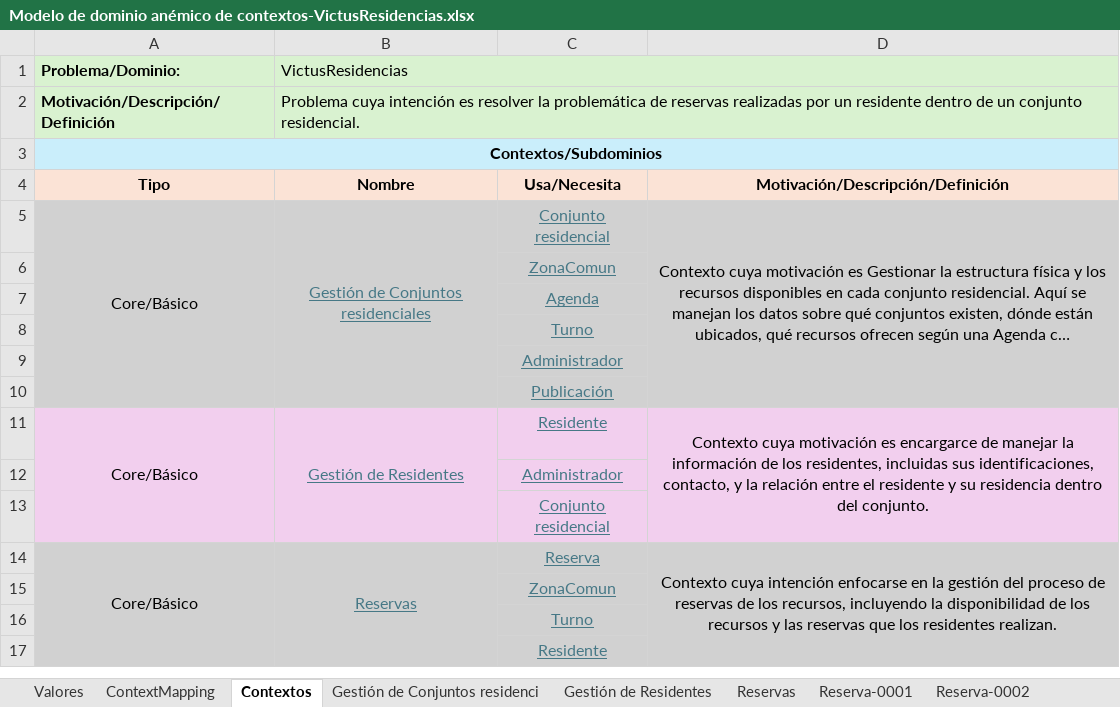
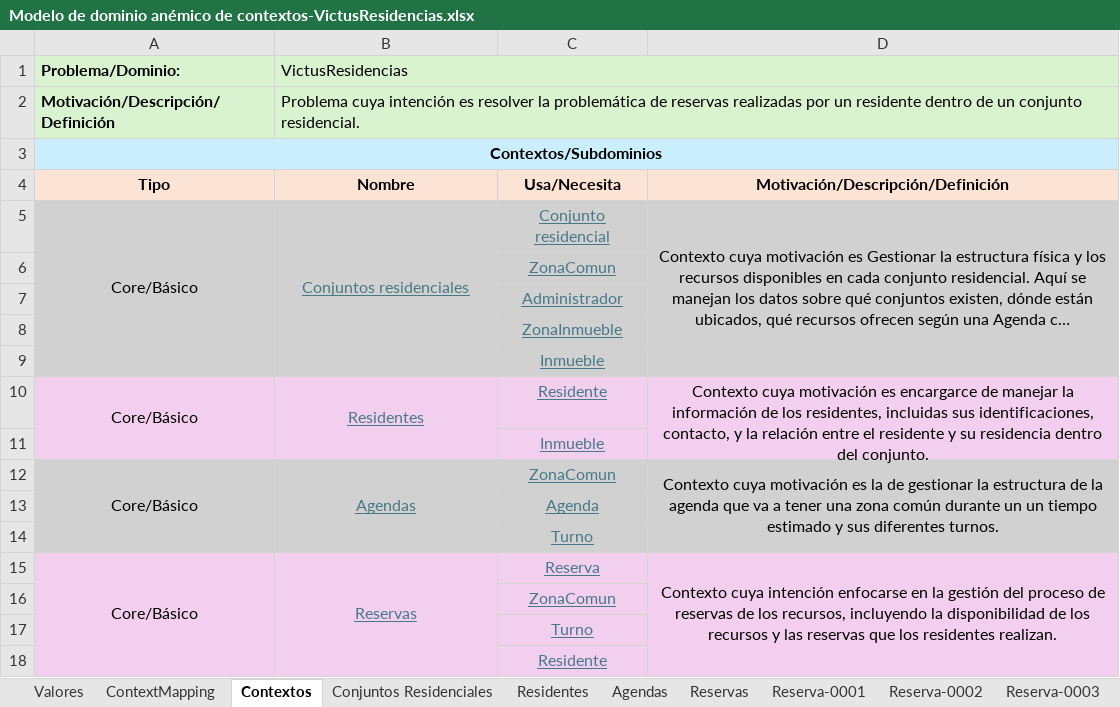
Before and after one commit to JZuluf/victus-doc, an Excel workbook: Doo-Doc/Nueva Version Victus/Modelo de dominio anémico de contextos-VictusResidencias.xlsx, sheet Contextos, drawn as a sheet; long unchanged cells end in …; values as stored, in another font and other column widths than the file's, no borders; removed rows and columns are numbered as before the commit, all else as after; the diff names each change by its address in the sheet, - before the commit and + after, or states it on an @@ line.

Commit message:
Cambios a los primeros documentos con los nuevos diagramas de contexto

```diff
--- a/Doo-Doc/Nueva Version Victus/Modelo de dominio anémico de contextos-VictusResidencias.xlsx (sheet Contextos)
+++ b/Doo-Doc/Nueva Version Victus/Modelo de dominio anémico de contextos-VictusResidencias.xlsx (sheet Contextos)
-sheet tab: Gestión de Conjuntos residenci
+sheet tab: Conjuntos Residenciales
-sheet tab: Gestión de Residentes
+sheet tab: Residentes
+sheet tab: Agendas
-A5:A10 merged
+A5:A9 merged
-B5 (Nombre): Gestión de Conjuntos residenciales
+B5 (Nombre): Conjuntos residenciales
-B5:B10 merged
+B5:B9 merged
-D5:D10 merged
+D5:D9 merged
@@ row 9 moved to row 7: Administrador @@
+row 8:  |  | ZonaInmueble
+row 9:  |  | Inmueble
+row 10: Core/Básico | Residentes | Residente | Contexto cuya motivación es encargarce de manejar la información de los residentes, incluidas sus identificaciones, contacto, y la relación entre el residente y su residencia dentro del conjunto.
+row 11:  |  | Inmueble
+row 12: Core/Básico | Agendas | ZonaComun | Contexto cuya motivación es la de gestionar la estructura de la agenda que va a tener una zona común durante un un tiempo estimado y sus diferentes turnos.
-row 10:  |  | Publicación
-row 11: Core/Básico | Gestión de Residentes | Residente | Contexto cuya motivación es encargarce de manejar la información de los residentes, incluidas sus identificaciones, contacto, y la relación entre el residente y su residencia dentro del conjunto.
-row 12:  |  | Administrador
-row 13:  |  | Conjunto residencial
-A15:D18 fill: #D1D1D1
+A15:D18 fill: #F2CFEE
```
Also changed, not shown: sheet Conjuntos Residenciales, sheet Residentes, sheet Reservas, sheet Reserva-0002, sheet Reserva-0003, sheet Reserva-0001, formulas that keep their value, charts or pictures, 2 other files.
